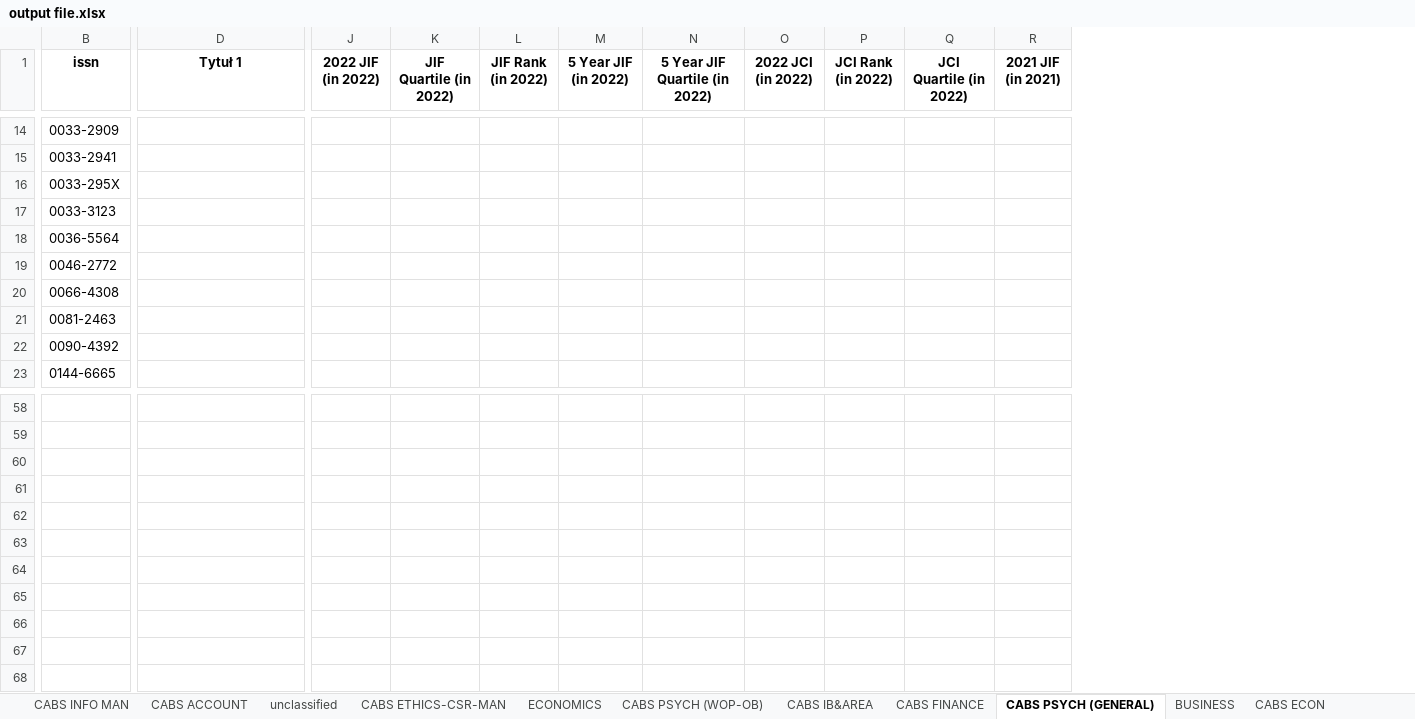
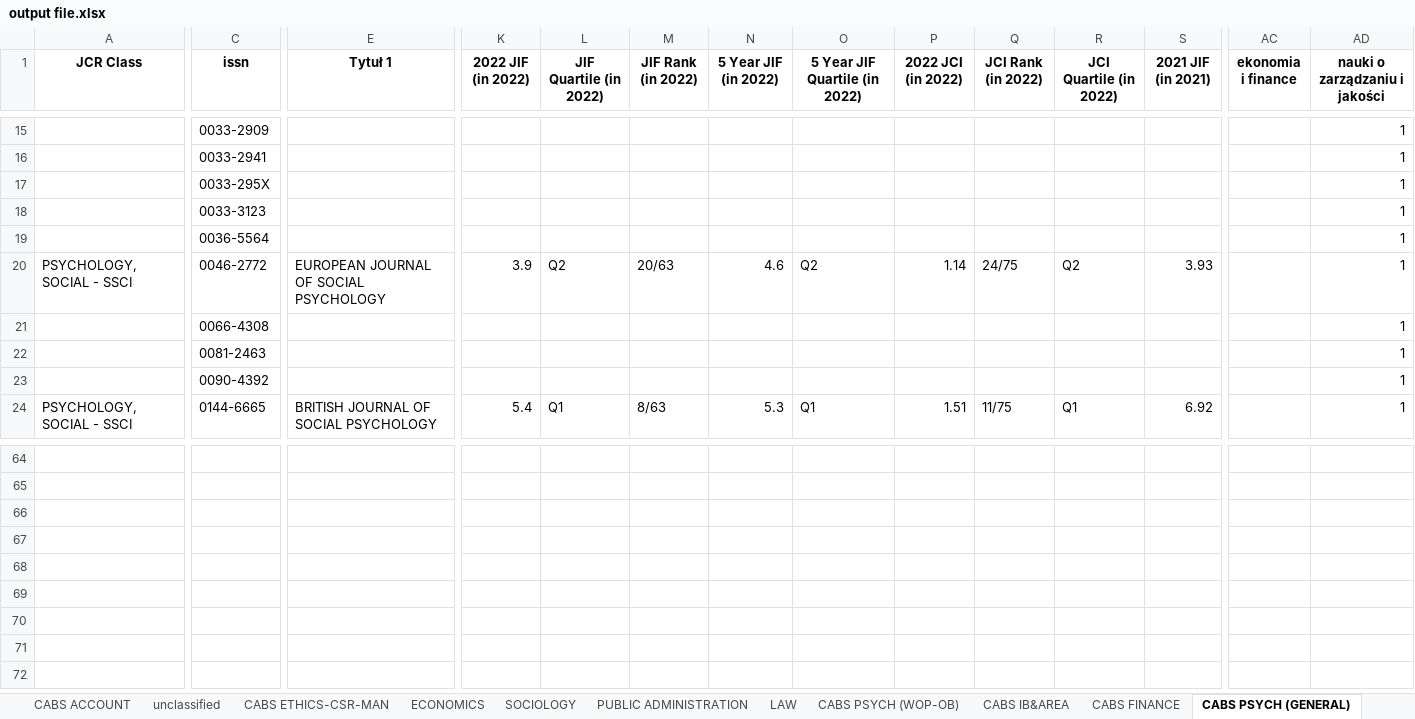
Before and after one commit to alonbenach/journal_ETL, an Excel workbook: output file.xlsx, sheet CABS PSYCH (GENERAL), drawn as a sheet; only a part is shown, gaps mark what is left out; values as stored, in another font and other column widths than the file's, no borders; removed rows and columns are numbered as before the commit, all else as after; rows hold the shown columns only; the diff covers the shown part only; the diff names each change by its address in the sheet, - before the commit and + after, or states it on an @@ line.

```diff
--- a/output file.xlsx (sheet CABS PSYCH (GENERAL))
+++ b/output file.xlsx (sheet CABS PSYCH (GENERAL))
+sheet tab: SOCIOLOGY
+sheet tab: PUBLIC ADMINISTRATION
+sheet tab: LAW
+column A (JCR Class), rows 20-24: PSYCHOLOGY, SOCIAL - SSCI |  |  |  | PSYCHOLOGY, SOCIAL - SSCI
+column AC (ekonomia i finance), empty
+column AD (nauki o zarządzaniu i jakości), rows 15-24: all 1
-E20 (Tytuł 1): (empty)
+E20 (Tytuł 1): EUROPEAN JOURNAL OF SOCIAL PSYCHOLOGY
-K20 (2022 JIF (in 2022)): (empty)
+K20 (2022 JIF (in 2022)): 3.9
-L20 (JIF Quartile (in 2022)): (empty)
+L20 (JIF Quartile (in 2022)): Q2
-M20 (JIF Rank (in 2022)): (empty)
+M20 (JIF Rank (in 2022)): 20/63
-N20 (5 Year JIF (in 2022)): (empty)
+N20 (5 Year JIF (in 2022)): 4.6
-O20 (5 Year JIF Quartile (in 2022)): (empty)
+O20 (5 Year JIF Quartile (in 2022)): Q2
-P20 (2022 JCI (in 2022)): (empty)
+P20 (2022 JCI (in 2022)): 1.14
-Q20 (JCI Rank (in 2022)): (empty)
+Q20 (JCI Rank (in 2022)): 24/75
-R20 (JCI Quartile (in 2022)): (empty)
+R20 (JCI Quartile (in 2022)): Q2
-S20 (2021 JIF (in 2021)): (empty)
+S20 (2021 JIF (in 2021)): 3.93
-E24 (Tytuł 1): (empty)
+E24 (Tytuł 1): BRITISH JOURNAL OF SOCIAL PSYCHOLOGY
-K24 (2022 JIF (in 2022)): (empty)
+K24 (2022 JIF (in 2022)): 5.4
-L24 (JIF Quartile (in 2022)): (empty)
+L24 (JIF Quartile (in 2022)): Q1
-M24 (JIF Rank (in 2022)): (empty)
+M24 (JIF Rank (in 2022)): 8/63
-N24 (5 Year JIF (in 2022)): (empty)
+N24 (5 Year JIF (in 2022)): 5.3
-O24 (5 Year JIF Quartile (in 2022)): (empty)
+O24 (5 Year JIF Quartile (in 2022)): Q1
-P24 (2022 JCI (in 2022)): (empty)
+P24 (2022 JCI (in 2022)): 1.51
-Q24 (JCI Rank (in 2022)): (empty)
+Q24 (JCI Rank (in 2022)): 11/75
-R24 (JCI Quartile (in 2022)): (empty)
+R24 (JCI Quartile (in 2022)): Q1
-S24 (2021 JIF (in 2021)): (empty)
+S24 (2021 JIF (in 2021)): 6.92
-row 60: (empty)
-row 61: (empty)
-row 64: (empty)
-row 67: (empty)
```
Also changed, not shown: 6 added rows and 196 edited cells elsewhere in this sheet, sheet CABS PSYCH (WOP-OB), sheet CABS SOC SCI, sheet CABS PUB SEC, sheet unclassified, sheet CABS ECON, sheet CABS HRM&EMP, 20 more sheets, other sheet tabs, 1 other file.
